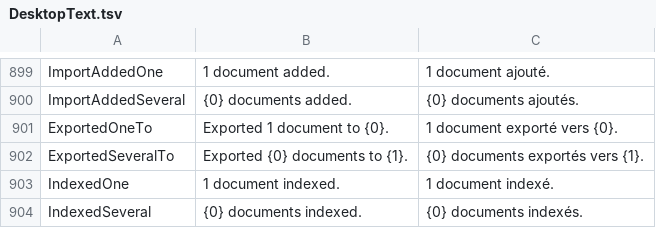
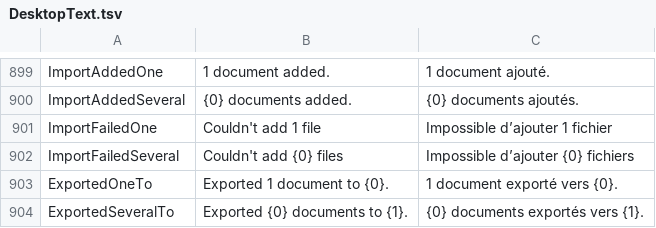
Before and after one commit to itsdanielyc/plico, a TSV file: src/Plico.Desktop/Resources/DesktopText.tsv, drawn as a sheet; only a part is shown, gaps mark what is left out; the shorter side is filled out with more unchanged rows.

```diff
--- a/src/Plico.Desktop/Resources/DesktopText.tsv
+++ b/src/Plico.Desktop/Resources/DesktopText.tsv
@@ -900,2 +900,4 @@ ImportAddedOne	1 document added.	1 document ajouté.
 ImportAddedSeveral	{0} documents added.	{0} documents ajoutés.
+ImportFailedOne	Couldn't add 1 file	Impossible d’ajouter 1 fichier
+ImportFailedSeveral	Couldn't add {0} files	Impossible d’ajouter {0} fichiers
 ExportedOneTo	Exported 1 document to {0}.	1 document exporté vers {0}.
```
Also changed, not shown: 30 other files.
